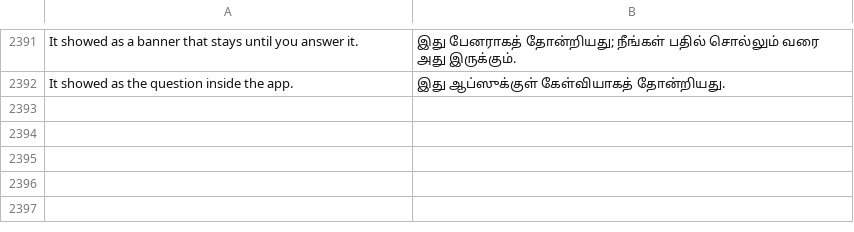
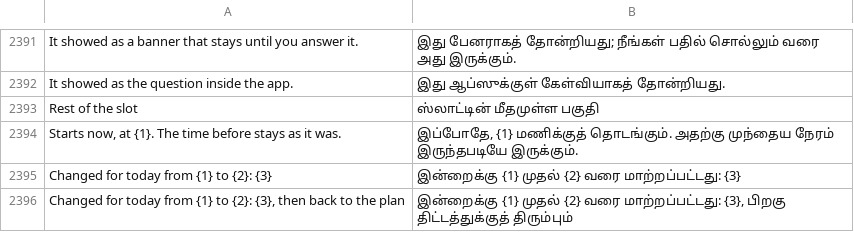
Before and after one commit to codeavirata/Dinacharya-Launcher, a TSV file: app/src/main/assets/lang/ta.tsv, drawn as a sheet; only a part is shown, gaps mark what is left out.

```diff
--- a/app/src/main/assets/lang/ta.tsv
+++ b/app/src/main/assets/lang/ta.tsv
@@ -2392 +2392,5 @@ It showed as a banner that stays until you answer it.	இது பேனரா
 It showed as the question inside the app.	இது ஆப்ஸுக்குள் கேள்வியாகத் தோன்றியது.
+Rest of the slot	ஸ்லாட்டின் மீதமுள்ள பகுதி
+Starts now, at {1}. The time before stays as it was.	இப்போதே, {1} மணிக்குத் தொடங்கும். அதற்கு முந்தைய நேரம் இருந்தபடியே இருக்கும்.
+Changed for today from {1} to {2}: {3}	இன்றைக்கு {1} முதல் {2} வரை மாற்றப்பட்டது: {3}
+Changed for today from {1} to {2}: {3}, then back to the plan	இன்றைக்கு {1} முதல் {2} வரை மாற்றப்பட்டது: {3}, பிறகு திட்டத்துக்குத் திரும்பும்
```
Also changed, not shown: app/src/main/assets/lang/bn.tsv, app/src/main/assets/lang/gu.tsv, 15 other files.
